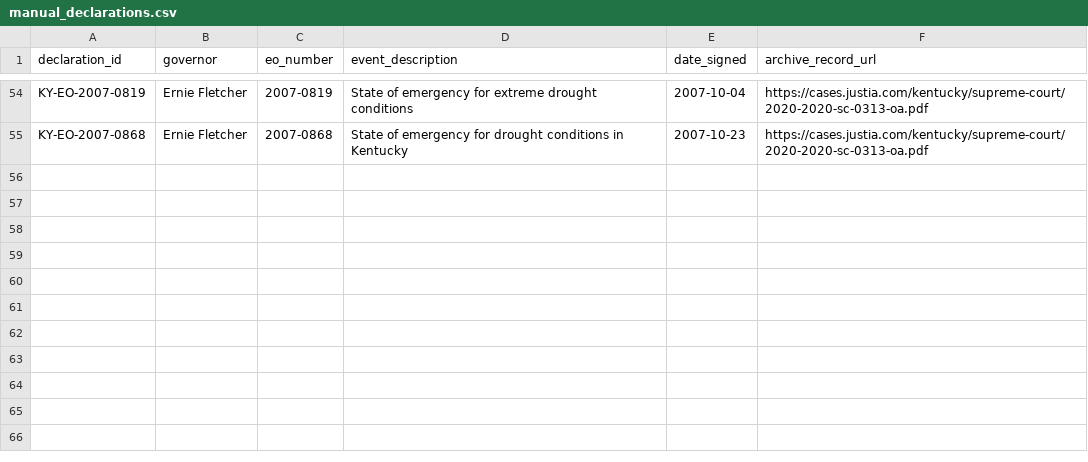
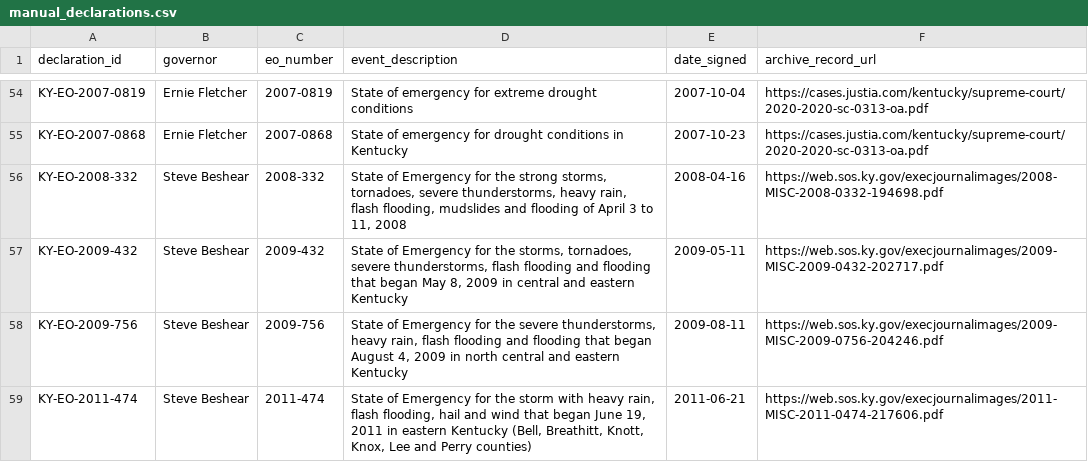
Before and after one commit to Phenom1881/disaster-data, a CSV file: plus/kentucky/manual_declarations.csv, drawn as a sheet; only a part is shown, gaps mark what is left out; the diff names each change by its address in the sheet, - before the commit and + after, or states it on an @@ line.

```diff
--- a/plus/kentucky/manual_declarations.csv
+++ b/plus/kentucky/manual_declarations.csv
+row 56: KY-EO-2008-332 | Steve Beshear | 2008-332 | State of Emergency for the strong storms, tornadoes, severe thunderstorms, heavy rain, flash flooding, mudslides and flooding of April 3 to 11, 2008 | 2008-04-16 | https://web.sos.ky.gov/execjournalimages/2008-MISC-2008-0332-194698.pdf
+row 57: KY-EO-2009-432 | Steve Beshear | 2009-432 | State of Emergency for the storms, tornadoes, severe thunderstorms, flash flooding and flooding that began May 8, 2009 in central and eastern Kentucky | 2009-05-11 | https://web.sos.ky.gov/execjournalimages/2009-MISC-2009-0432-202717.pdf
+row 58: KY-EO-2009-756 | Steve Beshear | 2009-756 | State of Emergency for the severe thunderstorms, heavy rain, flash flooding and flooding that began August 4, 2009 in north central and eastern Kentucky | 2009-08-11 | https://web.sos.ky.gov/execjournalimages/2009-MISC-2009-0756-204246.pdf
+row 59: KY-EO-2011-474 | Steve Beshear | 2011-474 | State of Emergency for the storm with heavy rain, flash flooding, hail and wind that began June 19, 2011 in eastern Kentucky (Bell, Breathitt, Knott, Knox, Lee and Perry counties) | 2011-06-21 | https://web.sos.ky.gov/execjournalimages/2011-MISC-2011-0474-217606.pdf
```
Also changed, not shown: plus/kentucky/hazard_overrides.csv, 3 other files.
